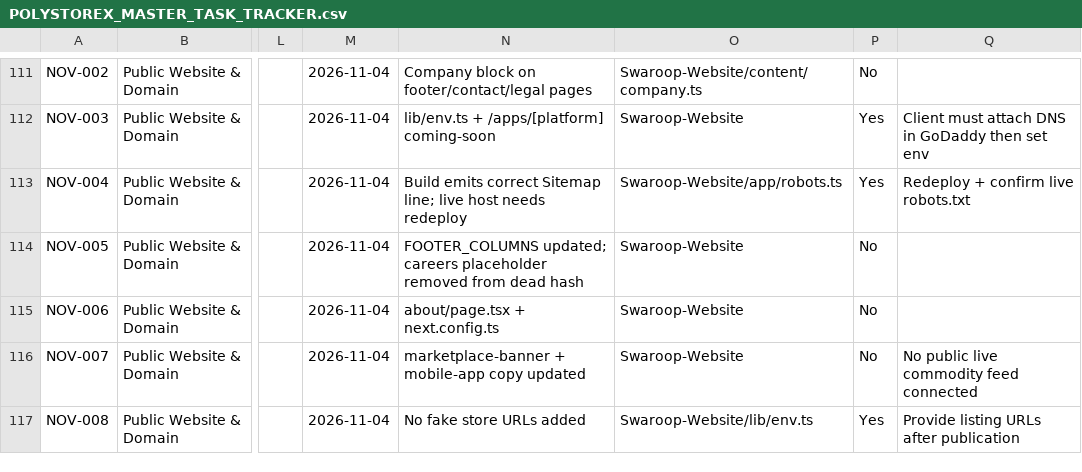
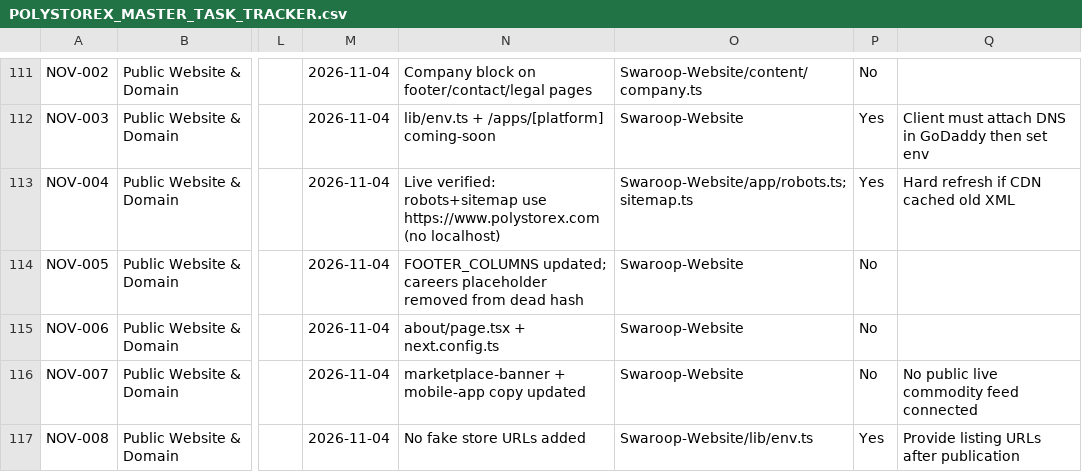
Before and after one commit to codeit-techteam/Swaroop-Frontend, a CSV file: POLYSTOREX_MASTER_TASK_TRACKER.csv, drawn as a sheet; only a part is shown, gaps mark what is left out; the diff names each change by its address in the sheet, - before the commit and + after, or states it on an @@ line.

```diff
--- a/POLYSTOREX_MASTER_TASK_TRACKER.csv
+++ b/POLYSTOREX_MASTER_TASK_TRACKER.csv
-N113: Build emits correct Sitemap line; live host needs redeploy
+N113: Live verified: robots+sitemap use https://www.polystorex.com (no localhost)
-O113: Swaroop-Website/app/robots.ts
+O113: Swaroop-Website/app/robots.ts;sitemap.ts
-Q113: Redeploy + confirm live robots.txt
+Q113: Hard refresh if CDN cached old XML
```
Also changed, not shown: 6 other files.
